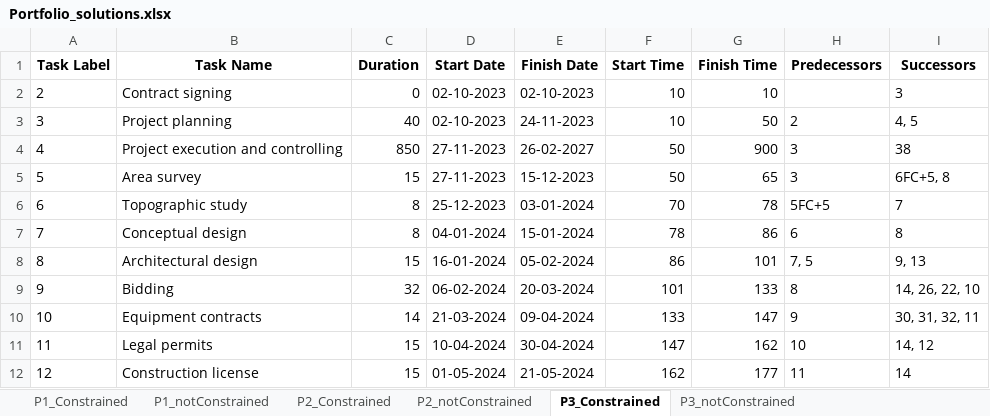
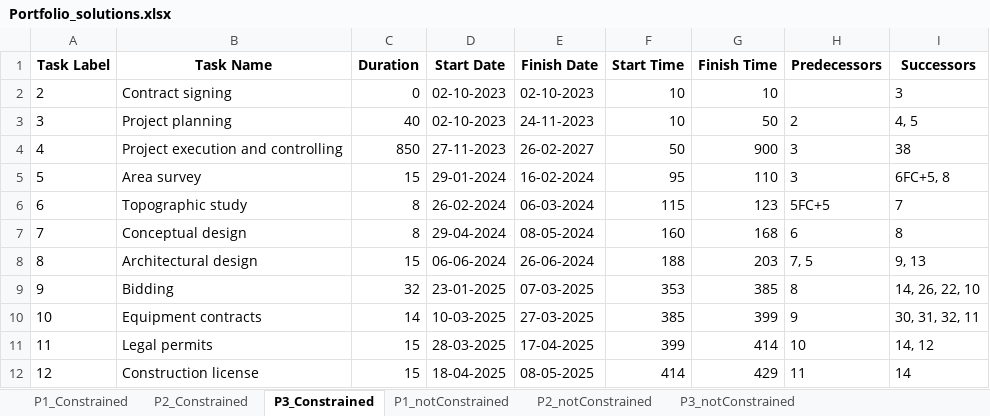
Before and after one commit to marcbara/PortfolioAlgorithm, an Excel workbook: outputs/Portfolio_solutions.xlsx, sheet P3_Constrained, drawn as a sheet; only a part is shown; values as stored, in another font and other column widths than the file's, no borders; the diff covers the shown part only; the diff names each change by its address in the sheet, - before the commit and + after, or states it on an @@ line.

```diff
--- a/outputs/Portfolio_solutions.xlsx (sheet P3_Constrained)
+++ b/outputs/Portfolio_solutions.xlsx (sheet P3_Constrained)
@@ sheet tab order changed: P1_Constrained | P2_Constrained | P3_Constrained | P1_notConstrained | P2_notConstrained | P3_notConstrained @@
-D5 (Start Date): 27-11-2023
+D5 (Start Date): 29-01-2024
-E5 (Finish Date): 15-12-2023
+E5 (Finish Date): 16-02-2024
-F5 (Start Time): 50
+F5 (Start Time): 95
-G5 (Finish Time): 65
+G5 (Finish Time): 110
-D6 (Start Date): 25-12-2023
+D6 (Start Date): 26-02-2024
-E6 (Finish Date): 03-01-2024
+E6 (Finish Date): 06-03-2024
-F6 (Start Time): 70
+F6 (Start Time): 115
-G6 (Finish Time): 78
+G6 (Finish Time): 123
-D7 (Start Date): 04-01-2024
+D7 (Start Date): 29-04-2024
-E7 (Finish Date): 15-01-2024
+E7 (Finish Date): 08-05-2024
-F7 (Start Time): 78
+F7 (Start Time): 160
-G7 (Finish Time): 86
+G7 (Finish Time): 168
-D8 (Start Date): 16-01-2024
+D8 (Start Date): 06-06-2024
-E8 (Finish Date): 05-02-2024
+E8 (Finish Date): 26-06-2024
-F8 (Start Time): 86
+F8 (Start Time): 188
-G8 (Finish Time): 101
+G8 (Finish Time): 203
-D9 (Start Date): 06-02-2024
+D9 (Start Date): 23-01-2025
-E9 (Finish Date): 20-03-2024
+E9 (Finish Date): 07-03-2025
-F9 (Start Time): 101
+F9 (Start Time): 353
-G9 (Finish Time): 133
+G9 (Finish Time): 385
-D10 (Start Date): 21-03-2024
+D10 (Start Date): 10-03-2025
-E10 (Finish Date): 09-04-2024
+E10 (Finish Date): 27-03-2025
-F10 (Start Time): 133
+F10 (Start Time): 385
-G10 (Finish Time): 147
+G10 (Finish Time): 399
-D11 (Start Date): 10-04-2024
+D11 (Start Date): 28-03-2025
-E11 (Finish Date): 30-04-2024
+E11 (Finish Date): 17-04-2025
-F11 (Start Time): 147
+F11 (Start Time): 399
-G11 (Finish Time): 162
+G11 (Finish Time): 414
-D12 (Start Date): 01-05-2024
+D12 (Start Date): 18-04-2025
-E12 (Finish Date): 21-05-2024
+E12 (Finish Date): 08-05-2025
-F12 (Start Time): 162
+F12 (Start Time): 414
-G12 (Finish Time): 177
+G12 (Finish Time): 429
```
Also changed, not shown: 112 edited cells elsewhere in this sheet, sheet P1_Constrained, sheet P2_Constrained, inputs/Portfolio.xlsx, inputs/PortfolioMarc.xlsx, 5 other files.
